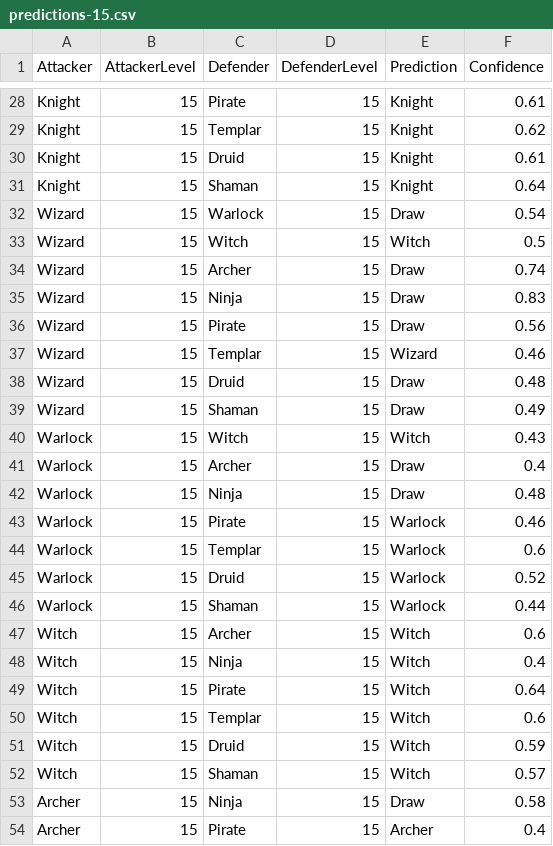
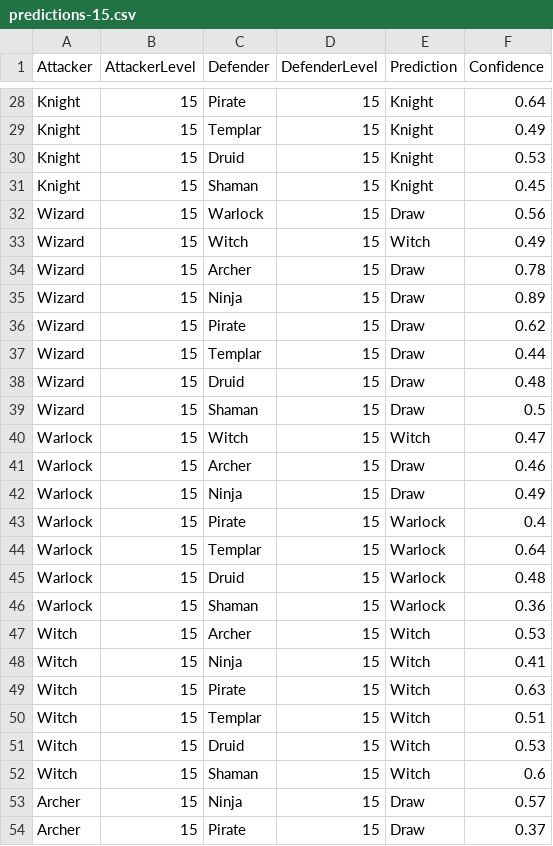
Before and after one commit to BrokenShell/CombatLogPredictions, a CSV file: output/predictions-15.csv, drawn as a sheet; only a part is shown, gaps mark what is left out; the diff covers the shown part only; the diff names each change by its address in the sheet, - before the commit and + after, or states it on an @@ line.

```diff
--- a/output/predictions-15.csv
+++ b/output/predictions-15.csv
-F28 (Confidence): 0.61
+F28 (Confidence): 0.64
-F29 (Confidence): 0.62
+F29 (Confidence): 0.49
-F30 (Confidence): 0.61
+F30 (Confidence): 0.53
-F31 (Confidence): 0.64
+F31 (Confidence): 0.45
-F32 (Confidence): 0.54
+F32 (Confidence): 0.56
-F33 (Confidence): 0.5
+F33 (Confidence): 0.49
-F34 (Confidence): 0.74
+F34 (Confidence): 0.78
-F35 (Confidence): 0.83
+F35 (Confidence): 0.89
-F36 (Confidence): 0.56
+F36 (Confidence): 0.62
-E37 (Prediction): Wizard
+E37 (Prediction): Draw
-F37 (Confidence): 0.46
+F37 (Confidence): 0.44
-F39 (Confidence): 0.49
+F39 (Confidence): 0.5
-F40 (Confidence): 0.43
+F40 (Confidence): 0.47
-F41 (Confidence): 0.4
+F41 (Confidence): 0.46
-F42 (Confidence): 0.48
+F42 (Confidence): 0.49
-F43 (Confidence): 0.46
+F43 (Confidence): 0.4
-F44 (Confidence): 0.6
+F44 (Confidence): 0.64
-F45 (Confidence): 0.52
+F45 (Confidence): 0.48
-F46 (Confidence): 0.44
+F46 (Confidence): 0.36
-F47 (Confidence): 0.6
+F47 (Confidence): 0.53
-F48 (Confidence): 0.4
+F48 (Confidence): 0.41
-F49 (Confidence): 0.64
+F49 (Confidence): 0.63
-F50 (Confidence): 0.6
+F50 (Confidence): 0.51
-F51 (Confidence): 0.59
+F51 (Confidence): 0.53
-F52 (Confidence): 0.57
+F52 (Confidence): 0.6
-F53 (Confidence): 0.58
+F53 (Confidence): 0.57
-E54 (Prediction): Archer
+E54 (Prediction): Draw
-F54 (Confidence): 0.4
+F54 (Confidence): 0.37
```
Also changed, not shown: 50 edited cells elsewhere in this file, output/predictions-13.csv, output/predictions-20.csv, 20 other files.
